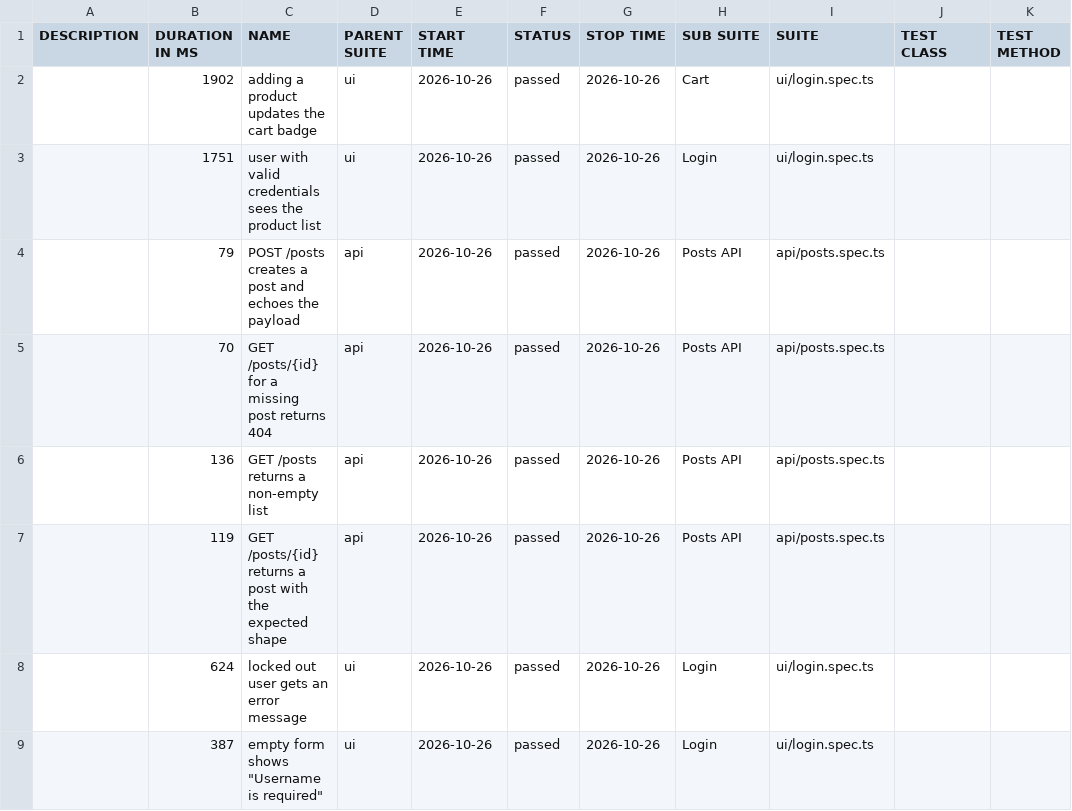
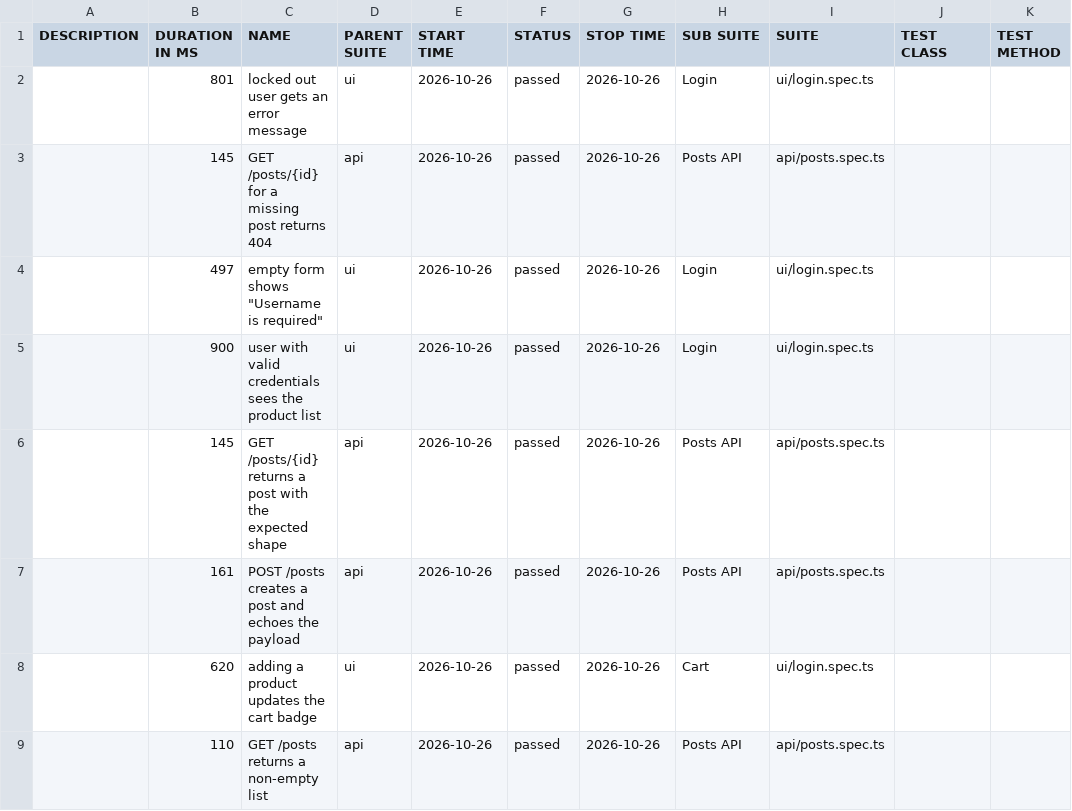
Before and after one commit to NailKarimov/qa-project-template, a CSV file: data/suites.csv, drawn as a sheet.

```diff
--- a/data/suites.csv
+++ b/data/suites.csv
@@ -1,9 +1,9 @@
 "DESCRIPTION","DURATION IN MS","NAME","PARENT SUITE","START TIME","STATUS","STOP TIME","SUB SUITE","SUITE","TEST CLASS","TEST METHOD"
-"","1902","adding a product updates the cart badge","ui","2026-10-26","passed","2026-10-26","Cart","ui/login.spec.ts","",""
-"","1751","user with valid credentials sees the product list","ui","2026-10-26","passed","2026-10-26","Login","ui/login.spec.ts","",""
-"","79","POST /posts creates a post and echoes the payload","api","2026-10-26","passed","2026-10-26","Posts API","api/posts.spec.ts","",""
-"","70","GET /posts/{id} for a missing post returns 404","api","2026-10-26","passed","2026-10-26","Posts API","api/posts.spec.ts","",""
-"","136","GET /posts returns a non-empty list","api","2026-10-26","passed","2026-10-26","Posts API","api/posts.spec.ts","",""
-"","119","GET /posts/{id} returns a post with the expected shape","api","2026-10-26","passed","2026-10-26","Posts API","api/posts.spec.ts","",""
-"","624","locked out user gets an error message","ui","2026-10-26","passed","2026-10-26","Login","ui/login.spec.ts","",""
-"","387","empty form shows ""Username is required""","ui","2026-10-26","passed","2026-10-26","Login","ui/login.spec.ts","",""
+"","801","locked out user gets an error message","ui","2026-10-26","passed","2026-10-26","Login","ui/login.spec.ts","",""
+"","145","GET /posts/{id} for a missing post returns 404","api","2026-10-26","passed","2026-10-26","Posts API","api/posts.spec.ts","",""
+"","497","empty form shows ""Username is required""","ui","2026-10-26","passed","2026-10-26","Login","ui/login.spec.ts","",""
+"","900","user with valid credentials sees the product list","ui","2026-10-26","passed","2026-10-26","Login","ui/login.spec.ts","",""
+"","145","GET /posts/{id} returns a post with the expected shape","api","2026-10-26","passed","2026-10-26","Posts API","api/posts.spec.ts","",""
+"","161","POST /posts creates a post and echoes the payload","api","2026-10-26","passed","2026-10-26","Posts API","api/posts.spec.ts","",""
+"","620","adding a product updates the cart badge","ui","2026-10-26","passed","2026-10-26","Cart","ui/login.spec.ts","",""
+"","110","GET /posts returns a non-empty list","api","2026-10-26","passed","2026-10-26","Posts API","api/posts.spec.ts","",""
```
Also changed, not shown: 40 other files.
